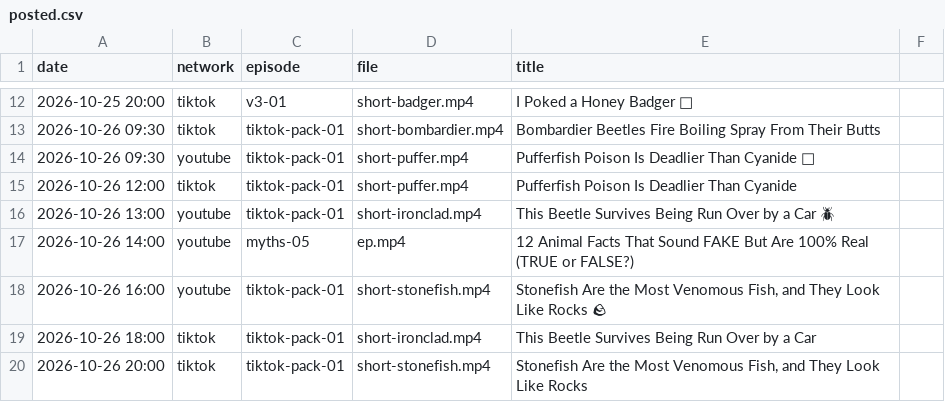
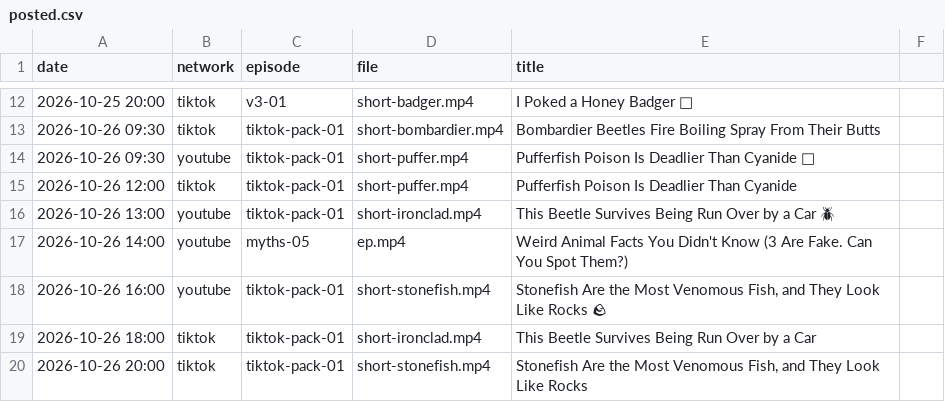
Before and after one commit to mooneyn60-art/skills, a CSV file: skills/oh-meatball/data/posted.csv, drawn as a sheet; only a part is shown, gaps mark what is left out.

```diff
--- a/skills/oh-meatball/data/posted.csv
+++ b/skills/oh-meatball/data/posted.csv
@@ -16,3 +16,3 @@ date,network,episode,file,title
 2026-10-26 13:00,youtube,tiktok-pack-01,short-ironclad.mp4,This Beetle Survives Being Run Over by a Car 🪲
-2026-10-26 14:00,youtube,myths-05,ep.mp4,12 Animal Facts That Sound FAKE But Are 100% Real (TRUE or FALSE?)
+2026-10-26 14:00,youtube,myths-05,ep.mp4,Weird Animal Facts You Didn't Know (3 Are Fake. Can You Spot Them?)
 2026-10-26 16:00,youtube,tiktok-pack-01,short-stonefish.mp4,"Stonefish Are the Most Venomous Fish, and They Look Like Rocks 🪨"
```
Also changed, not shown: skills/oh-meatball/data/title-tests.csv, 3 other files.
